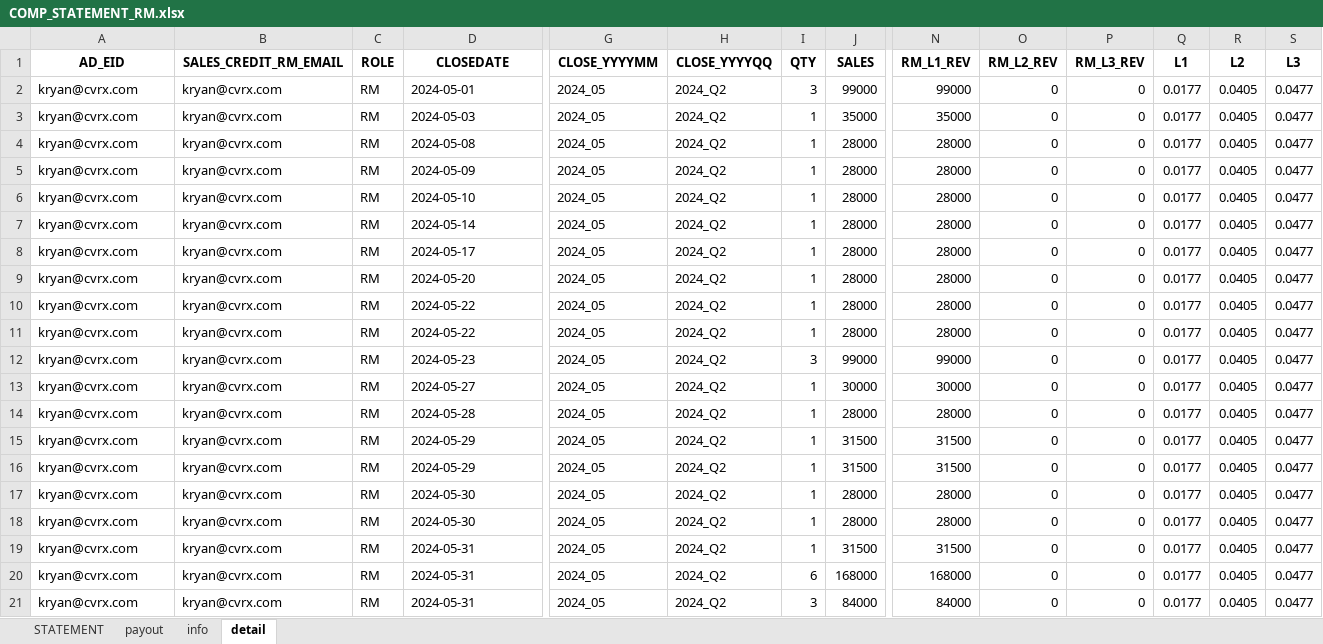
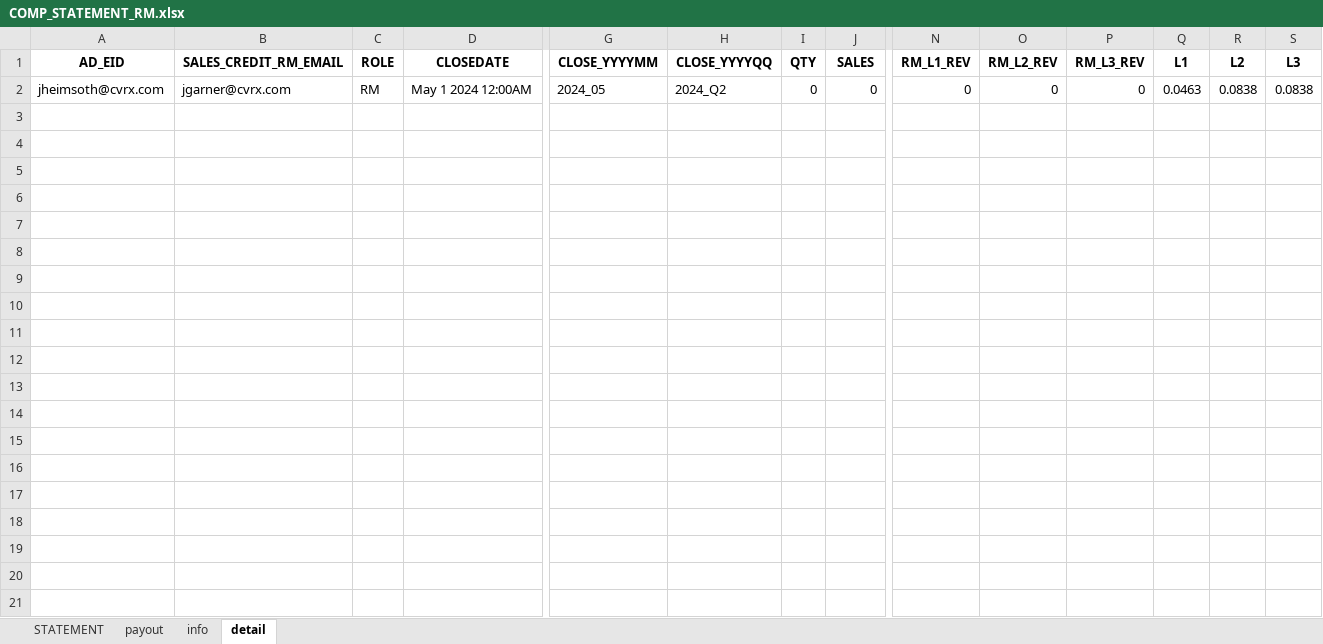
Before and after one commit to asorensenCVRX/comp_statements, an Excel workbook: Excel Files/COMP_STATEMENT_RM.xlsx, sheet detail, drawn as a sheet; only a part is shown, gaps mark what is left out; values as stored, in another font and other column widths than the file's, no borders; removed rows and columns are numbered as before the commit, all else as after; rows hold the shown columns only; the diff names each change by its address in the sheet, - before the commit and + after, or states it on an @@ line.

Commit message:
a few updates to make Excel crash less. Also made CSR deductions more clear by adding a "-" sign.

```diff
--- a/Excel Files/COMP_STATEMENT_RM.xlsx (sheet detail)
+++ b/Excel Files/COMP_STATEMENT_RM.xlsx (sheet detail)
-row 2: kryan@cvrx.com | kryan@cvrx.com | RM | 2024-05-01 | 2024_05 | 2024_Q2 | 3 | 99000 | 99000 | 0 | 0 | 0.0177 | 0.0405 | 0.0477
-row 3: kryan@cvrx.com | kryan@cvrx.com | RM | 2024-05-03 | 2024_05 | 2024_Q2 | 1 | 35000 | 35000 | 0 | 0 | 0.0177 | 0.0405 | 0.0477
-row 4: kryan@cvrx.com | kryan@cvrx.com | RM | 2024-05-08 | 2024_05 | 2024_Q2 | 1 | 28000 | 28000 | 0 | 0 | 0.0177 | 0.0405 | 0.0477
-row 5: kryan@cvrx.com | kryan@cvrx.com | RM | 2024-05-09 | 2024_05 | 2024_Q2 | 1 | 28000 | 28000 | 0 | 0 | 0.0177 | 0.0405 | 0.0477
-row 6: kryan@cvrx.com | kryan@cvrx.com | RM | 2024-05-10 | 2024_05 | 2024_Q2 | 1 | 28000 | 28000 | 0 | 0 | 0.0177 | 0.0405 | 0.0477
-row 7: kryan@cvrx.com | kryan@cvrx.com | RM | 2024-05-14 | 2024_05 | 2024_Q2 | 1 | 28000 | 28000 | 0 | 0 | 0.0177 | 0.0405 | 0.0477
-row 8: kryan@cvrx.com | kryan@cvrx.com | RM | 2024-05-17 | 2024_05 | 2024_Q2 | 1 | 28000 | 28000 | 0 | 0 | 0.0177 | 0.0405 | 0.0477
-row 9: kryan@cvrx.com | kryan@cvrx.com | RM | 2024-05-20 | 2024_05 | 2024_Q2 | 1 | 28000 | 28000 | 0 | 0 | 0.0177 | 0.0405 | 0.0477
-row 10: kryan@cvrx.com | kryan@cvrx.com | RM | 2024-05-22 | 2024_05 | 2024_Q2 | 1 | 28000 | 28000 | 0 | 0 | 0.0177 | 0.0405 | 0.0477
-row 11: kryan@cvrx.com | kryan@cvrx.com | RM | 2024-05-22 | 2024_05 | 2024_Q2 | 1 | 28000 | 28000 | 0 | 0 | 0.0177 | 0.0405 | 0.0477
-row 12: kryan@cvrx.com | kryan@cvrx.com | RM | 2024-05-23 | 2024_05 | 2024_Q2 | 3 | 99000 | 99000 | 0 | 0 | 0.0177 | 0.0405 | 0.0477
-row 13: kryan@cvrx.com | kryan@cvrx.com | RM | 2024-05-27 | 2024_05 | 2024_Q2 | 1 | 30000 | 30000 | 0 | 0 | 0.0177 | 0.0405 | 0.0477
-row 14: kryan@cvrx.com | kryan@cvrx.com | RM | 2024-05-28 | 2024_05 | 2024_Q2 | 1 | 28000 | 28000 | 0 | 0 | 0.0177 | 0.0405 | 0.0477
-row 15: kryan@cvrx.com | kryan@cvrx.com | RM | 2024-05-29 | 2024_05 | 2024_Q2 | 1 | 31500 | 31500 | 0 | 0 | 0.0177 | 0.0405 | 0.0477
-row 16: kryan@cvrx.com | kryan@cvrx.com | RM | 2024-05-29 | 2024_05 | 2024_Q2 | 1 | 31500 | 31500 | 0 | 0 | 0.0177 | 0.0405 | 0.0477
-row 17: kryan@cvrx.com | kryan@cvrx.com | RM | 2024-05-30 | 2024_05 | 2024_Q2 | 1 | 28000 | 28000 | 0 | 0 | 0.0177 | 0.0405 | 0.0477
-row 18: kryan@cvrx.com | kryan@cvrx.com | RM | 2024-05-30 | 2024_05 | 2024_Q2 | 1 | 28000 | 28000 | 0 | 0 | 0.0177 | 0.0405 | 0.0477
-row 19: kryan@cvrx.com | kryan@cvrx.com | RM | 2024-05-31 | 2024_05 | 2024_Q2 | 1 | 31500 | 31500 | 0 | 0 | 0.0177 | 0.0405 | 0.0477
-row 20: kryan@cvrx.com | kryan@cvrx.com | RM | 2024-05-31 | 2024_05 | 2024_Q2 | 6 | 168000 | 168000 | 0 | 0 | 0.0177 | 0.0405 | 0.0477
-row 21: kryan@cvrx.com | kryan@cvrx.com | RM | 2024-05-31 | 2024_05 | 2024_Q2 | 3 | 84000 | 84000 | 0 | 0 | 0.0177 | 0.0405 | 0.0477
+row 2: jheimsoth@cvrx.com | jgarner@cvrx.com | RM | May 1 2024 12:00AM | 2024_05 | 2024_Q2 | 0 | 0 | 0 | 0 | 0 | 0.0463 | 0.0838 | 0.0838
```
Also changed, not shown: sheet payout, sheet info, Excel Files/COMP_STATEMENT.xlsx, Excel Files/COMP_STATEMENT_CSR.xlsx, 4 other files.
